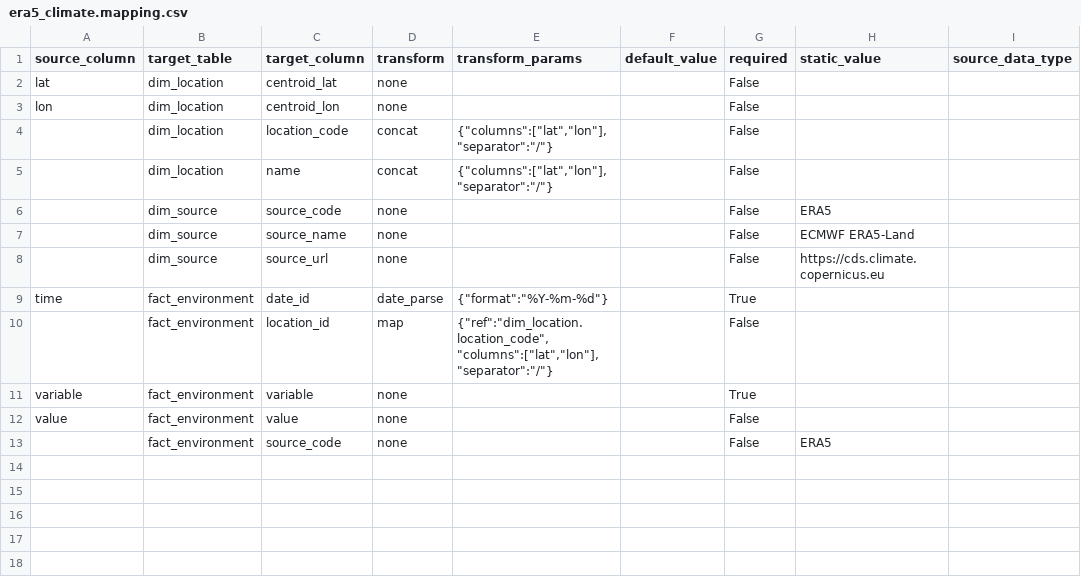
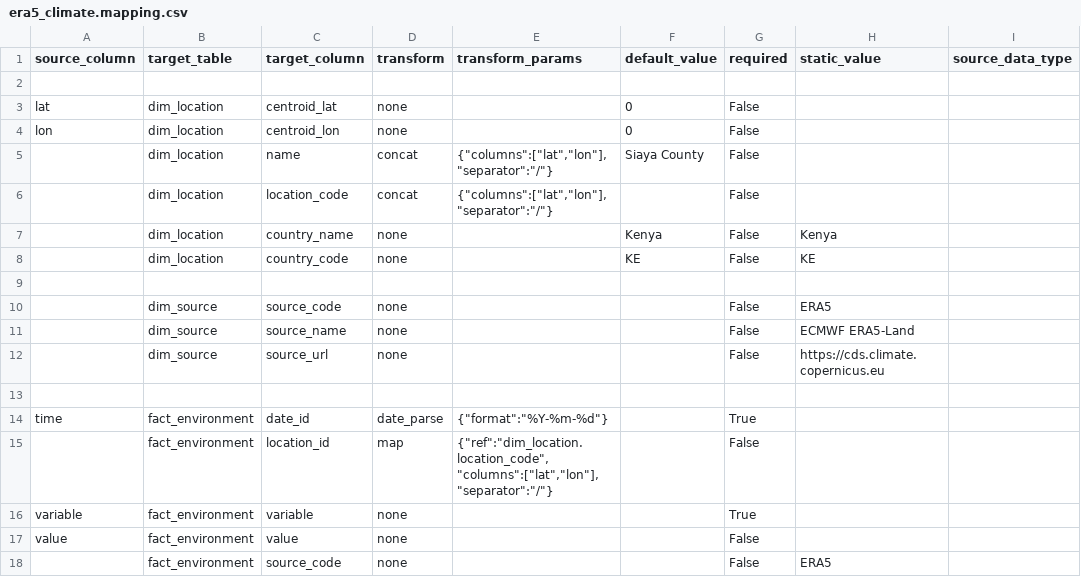
Before and after one commit to Vansnoden/vbd-cdm, a CSV file: mappings/era5_climate.mapping.csv, drawn as a sheet; addresses are those after the commit; the diff names each change by its address in the sheet, - before the commit and + after, or states it on an @@ line.

```diff
--- a/mappings/era5_climate.mapping.csv
+++ b/mappings/era5_climate.mapping.csv
+row 2: (empty)
-F3:F4 (default_value): (empty)
+F3:F4 (default_value): 0
+row 5:  | dim_location | name | concat | {"columns":["lat","lon"],"separator":"/"} | Siaya County | False
+row 7:  | dim_location | country_name | none |  | Kenya | False | Kenya
+row 8:  | dim_location | country_code | none |  | KE | False | KE
-row 9:  | dim_location | name | concat | {"columns":["lat","lon"],"separator":"/"} |  | False
+row 9: (empty)
+row 13: (empty)
```
Also changed, not shown: mappings/health_facility_location.mapping.csv, mappings/irmapper_3.mapping.csv, 47 other files.
